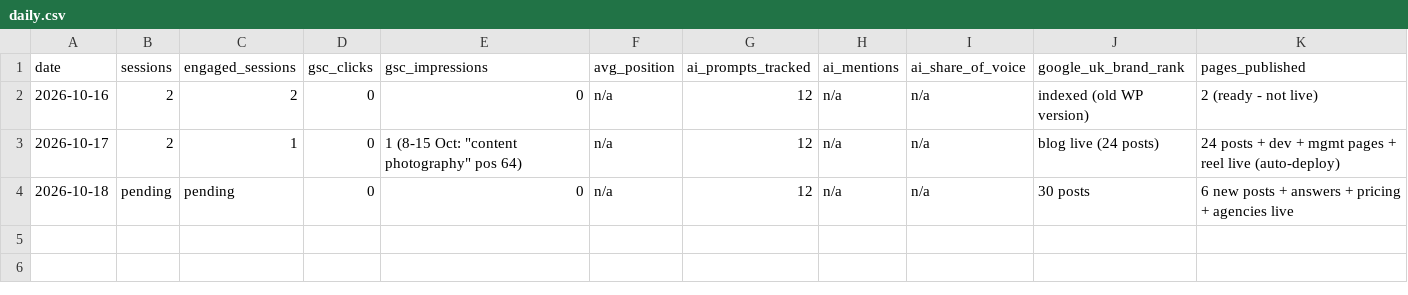
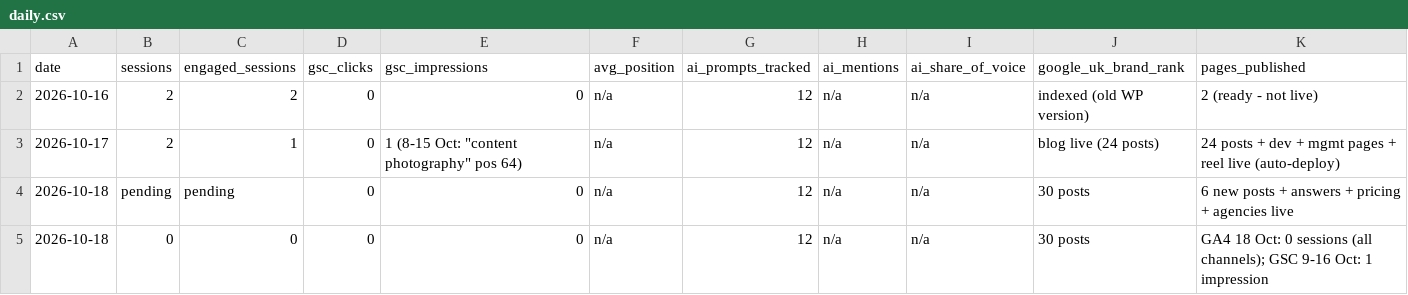
Before and after one commit to glameonline/AISA, a CSV file: outputs/_tracker/daily.csv, drawn as a sheet; the diff names each change by its address in the sheet, - before the commit and + after, or states it on an @@ line.

```diff
--- a/outputs/_tracker/daily.csv
+++ b/outputs/_tracker/daily.csv
+row 5: 2026-10-18 | 0 | 0 | 0 | 0 | n/a | 12 | n/a | n/a | 30 posts | GA4 18 Oct: 0 sessions (all channels); GSC 9-16 Oct: 1 impression
```
Also changed, not shown: outputs/_tracker/indexing.csv, 2 other files.
